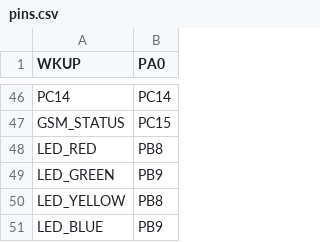
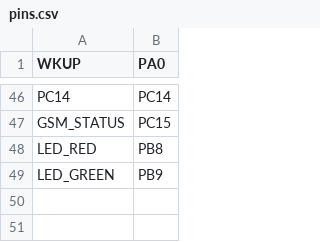
Before and after one commit to ruuvi/ruuvitracker_fw, a CSV file: stmhal/boards/RUUVITRACKER_C3/pins.csv, drawn as a sheet; only a part is shown, gaps mark what is left out.

```diff
--- a/stmhal/boards/RUUVITRACKER_C3/pins.csv
+++ b/stmhal/boards/RUUVITRACKER_C3/pins.csv
@@ -49,3 +49 @@ LED_RED,PB8
 LED_GREEN,PB9
-LED_YELLOW,PB8
-LED_BLUE,PB9
```
Also changed, not shown: 1 other file.
